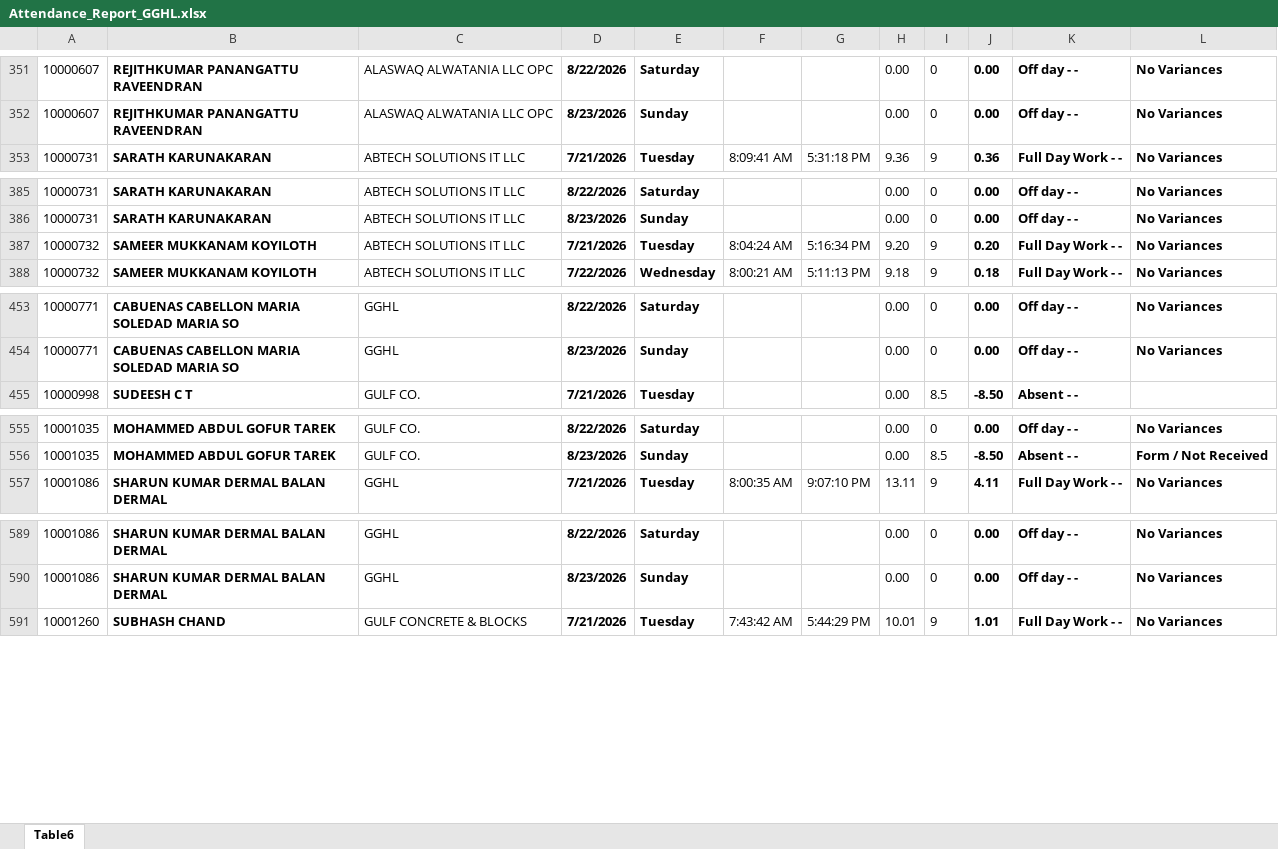
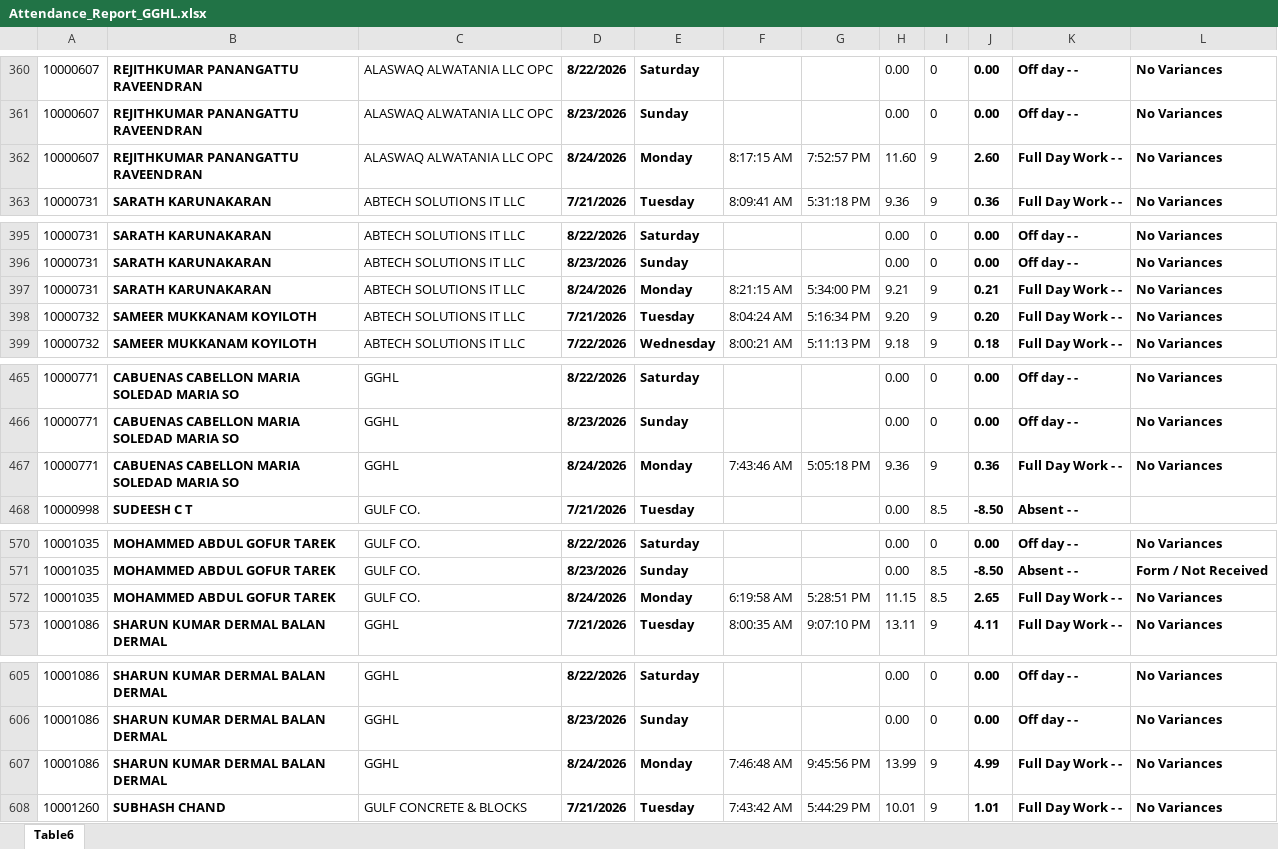
Before and after one commit to p-gghl/attendance, an Excel workbook: Attendance_Report_GGHL.xlsx, sheet Table6, drawn as a sheet; only a part is shown, gaps mark what is left out; values as stored, in another font and other column widths than the file's, no borders; charts and pictures and conditional formats and table styles not drawn; the diff covers the shown part only; the diff names each change by its address in the sheet, - before the commit and + after, or states it on an @@ line.

```diff
--- a/Attendance_Report_GGHL.xlsx (sheet Table6)
+++ b/Attendance_Report_GGHL.xlsx (sheet Table6)
+row 362: 10000607 | REJITHKUMAR PANANGATTU RAVEENDRAN | ALASWAQ ALWATANIA LLC OPC | 8/24/2026 | Monday | 8:17:15 AM | 7:52:57 PM | 11.60 | 9 | 2.60 | Full Day Work - - | No Variances
+row 397: 10000731 | SARATH KARUNAKARAN | ABTECH SOLUTIONS IT LLC | 8/24/2026 | Monday | 8:21:15 AM | 5:34:00 PM | 9.21 | 9 | 0.21 | Full Day Work - - | No Variances
+row 467: 10000771 | CABUENAS CABELLON MARIA SOLEDAD MARIA SO | GGHL | 8/24/2026 | Monday | 7:43:46 AM | 5:05:18 PM | 9.36 | 9 | 0.36 | Full Day Work - - | No Variances
+row 572: 10001035 | MOHAMMED ABDUL GOFUR TAREK | GULF CO. | 8/24/2026 | Monday | 6:19:58 AM | 5:28:51 PM | 11.15 | 8.5 | 2.65 | Full Day Work - - | No Variances
+row 607: 10001086 | SHARUN KUMAR DERMAL BALAN DERMAL | GGHL | 8/24/2026 | Monday | 7:46:48 AM | 9:45:56 PM | 13.99 | 9 | 4.99 | Full Day Work - - | No Variances
```
Also changed, not shown: 89 added rows and 13 edited cells elsewhere in this sheet.
